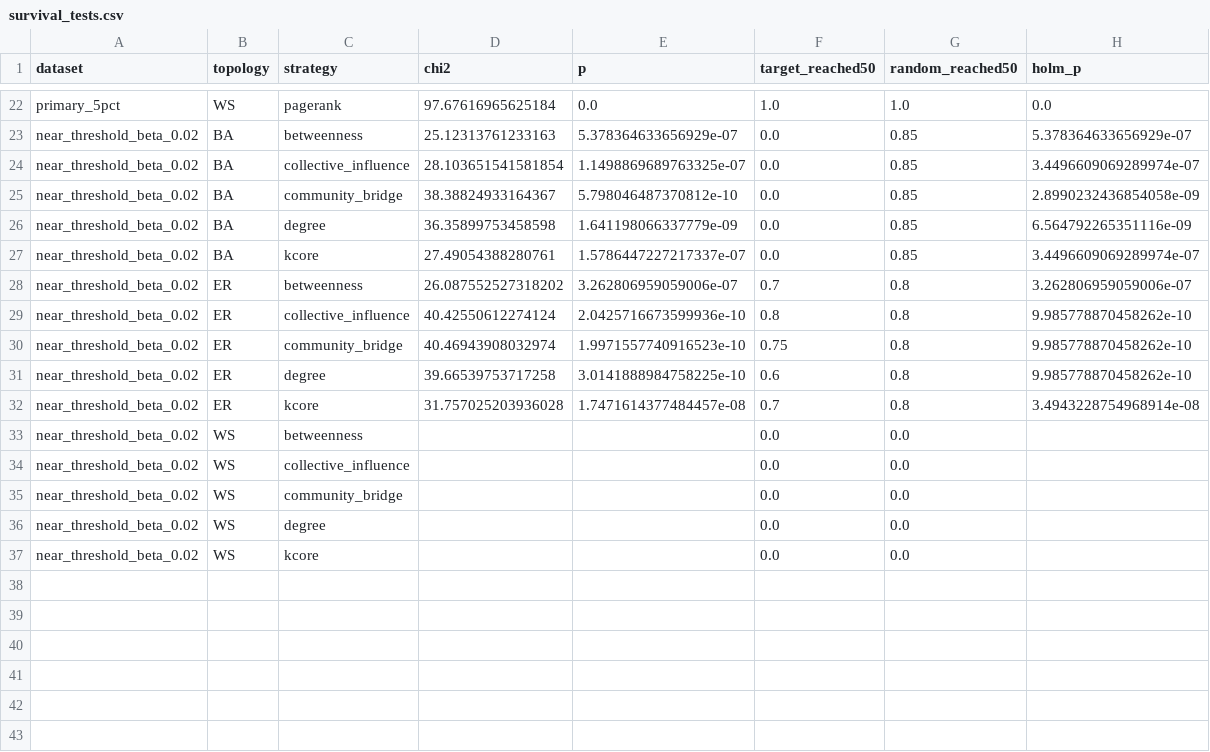
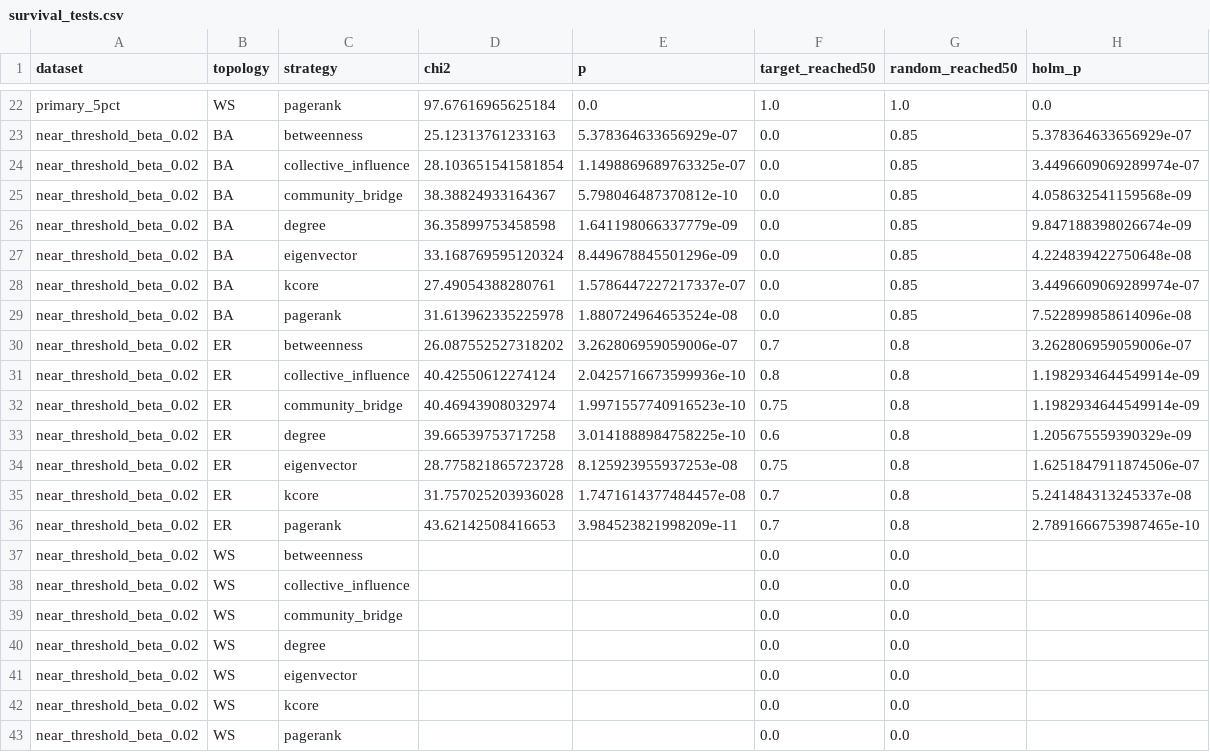
Before and after one commit to ishn29/Misinformation-Spread-Graph-Process, a CSV file: analysis_outputs/survival_tests.csv, drawn as a sheet; only a part is shown, gaps mark what is left out.

```diff
--- a/analysis_outputs/survival_tests.csv
+++ b/analysis_outputs/survival_tests.csv
@@ -24,10 +24,14 @@ near_threshold_beta_0.02,BA,betweenness,25.12313761233163,5.378364633656929e-07,
 near_threshold_beta_0.02,BA,collective_influence,28.103651541581854,1.1498869689763325e-07,0.0,0.85,3.4496609069289974e-07
-near_threshold_beta_0.02,BA,community_bridge,38.38824933164367,5.798046487370812e-10,0.0,0.85,2.8990232436854058e-09
-near_threshold_beta_0.02,BA,degree,36.35899753458598,1.641198066337779e-09,0.0,0.85,6.564792265351116e-09
+near_threshold_beta_0.02,BA,community_bridge,38.38824933164367,5.798046487370812e-10,0.0,0.85,4.058632541159568e-09
+near_threshold_beta_0.02,BA,degree,36.35899753458598,1.641198066337779e-09,0.0,0.85,9.847188398026674e-09
+near_threshold_beta_0.02,BA,eigenvector,33.168769595120324,8.449678845501296e-09,0.0,0.85,4.224839422750648e-08
 near_threshold_beta_0.02,BA,kcore,27.49054388280761,1.5786447227217337e-07,0.0,0.85,3.4496609069289974e-07
+near_threshold_beta_0.02,BA,pagerank,31.613962335225978,1.880724964653524e-08,0.0,0.85,7.522899858614096e-08
 near_threshold_beta_0.02,ER,betweenness,26.087552527318202,3.262806959059006e-07,0.7,0.8,3.262806959059006e-07
-near_threshold_beta_0.02,ER,collective_influence,40.42550612274124,2.0425716673599936e-10,0.8,0.8,9.985778870458262e-10
-near_threshold_beta_0.02,ER,community_bridge,40.46943908032974,1.9971557740916523e-10,0.75,0.8,9.985778870458262e-10
-near_threshold_beta_0.02,ER,degree,39.66539753717258,3.0141888984758225e-10,0.6,0.8,9.985778870458262e-10
-near_threshold_beta_0.02,ER,kcore,31.757025203936028,1.7471614377484457e-08,0.7,0.8,3.4943228754968914e-08
+near_threshold_beta_0.02,ER,collective_influence,40.42550612274124,2.0425716673599936e-10,0.8,0.8,1.1982934644549914e-09
+near_threshold_beta_0.02,ER,community_bridge,40.46943908032974,1.9971557740916523e-10,0.75,0.8,1.1982934644549914e-09
+near_threshold_beta_0.02,ER,degree,39.66539753717258,3.0141888984758225e-10,0.6,0.8,1.205675559390329e-09
+near_threshold_beta_0.02,ER,eigenvector,28.775821865723728,8.125923955937253e-08,0.75,0.8,1.6251847911874506e-07
+near_threshold_beta_0.02,ER,kcore,31.757025203936028,1.7471614377484457e-08,0.7,0.8,5.241484313245337e-08
+near_threshold_beta_0.02,ER,pagerank,43.62142508416653,3.984523821998209e-11,0.7,0.8,2.7891666753987465e-10
 near_threshold_beta_0.02,WS,betweenness,,,0.0,0.0,
@@ -36,2 +40,4 @@ near_threshold_beta_0.02,WS,community_bridge,,,0.0,0.0,
 near_threshold_beta_0.02,WS,degree,,,0.0,0.0,
+near_threshold_beta_0.02,WS,eigenvector,,,0.0,0.0,
 near_threshold_beta_0.02,WS,kcore,,,0.0,0.0,
+near_threshold_beta_0.02,WS,pagerank,,,0.0,0.0,
```
Also changed, not shown: 15 other files.
